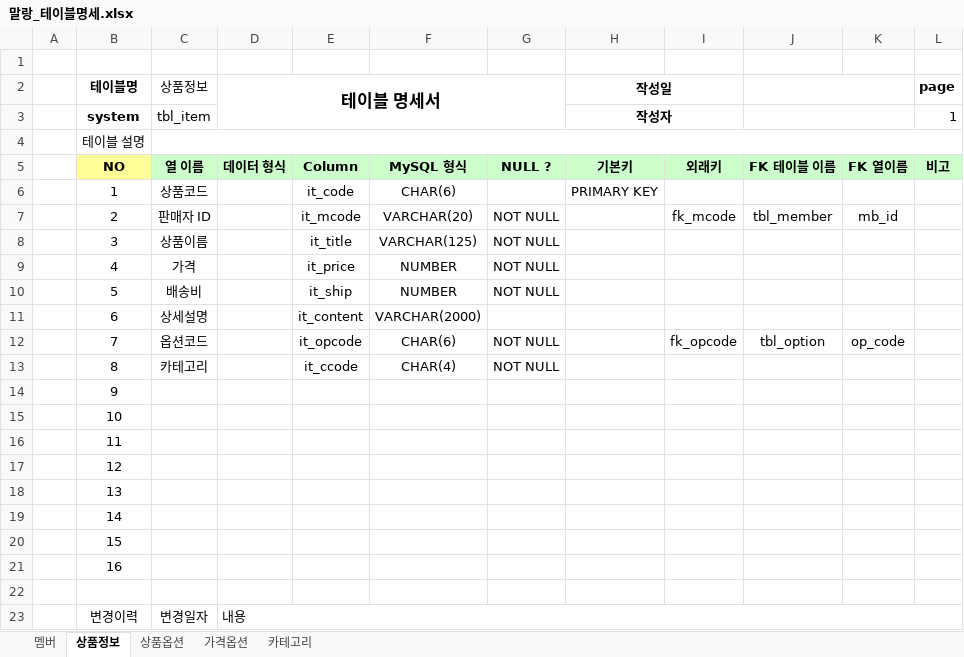
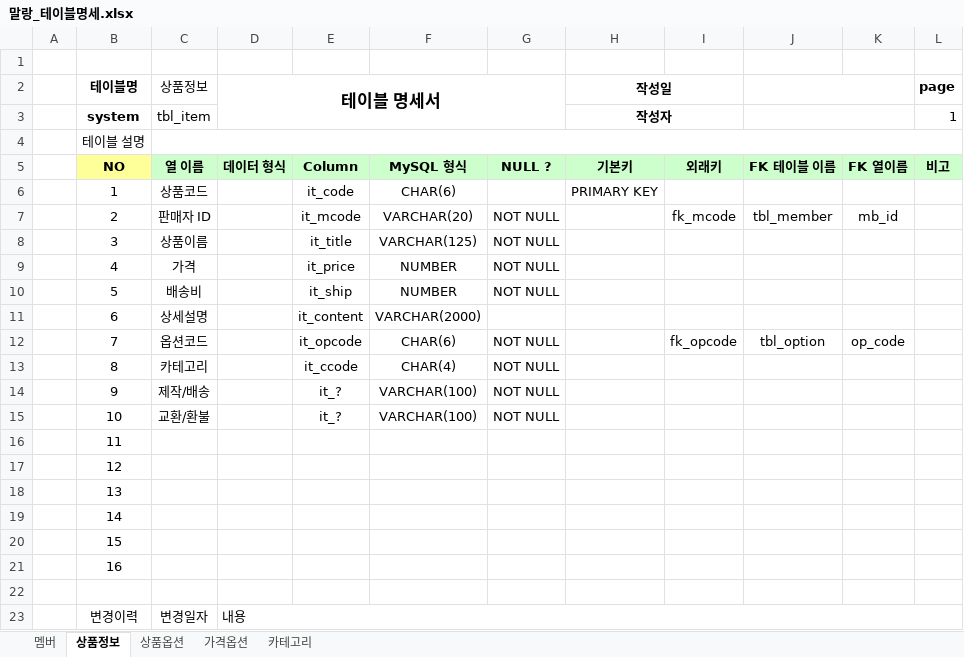
Before and after one commit to Team-NanaScript/TeamProject_Malang, an Excel workbook: DB/말랑_테이블명세.xlsx, sheet 상품정보, drawn as a sheet; values as stored, in another font and other column widths than the file's, no borders; the diff names each change by its address in the sheet, - before the commit and + after, or states it on an @@ line.

Commit message:
회의

```diff
--- a/DB/말랑_테이블명세.xlsx (sheet 상품정보)
+++ b/DB/말랑_테이블명세.xlsx (sheet 상품정보)
-C14 (상품정보): (empty)
+C14 (상품정보): 제작/배송
-E14:E15: (empty)
+E14:E15: it_?
-F14:F15: (empty)
+F14:F15: VARCHAR(100)
-G14:G15: (empty)
+G14:G15: NOT NULL
-C15 (상품정보): (empty)
+C15 (상품정보): 교환/환불
```
Also changed, not shown: sheet 카테고리.
